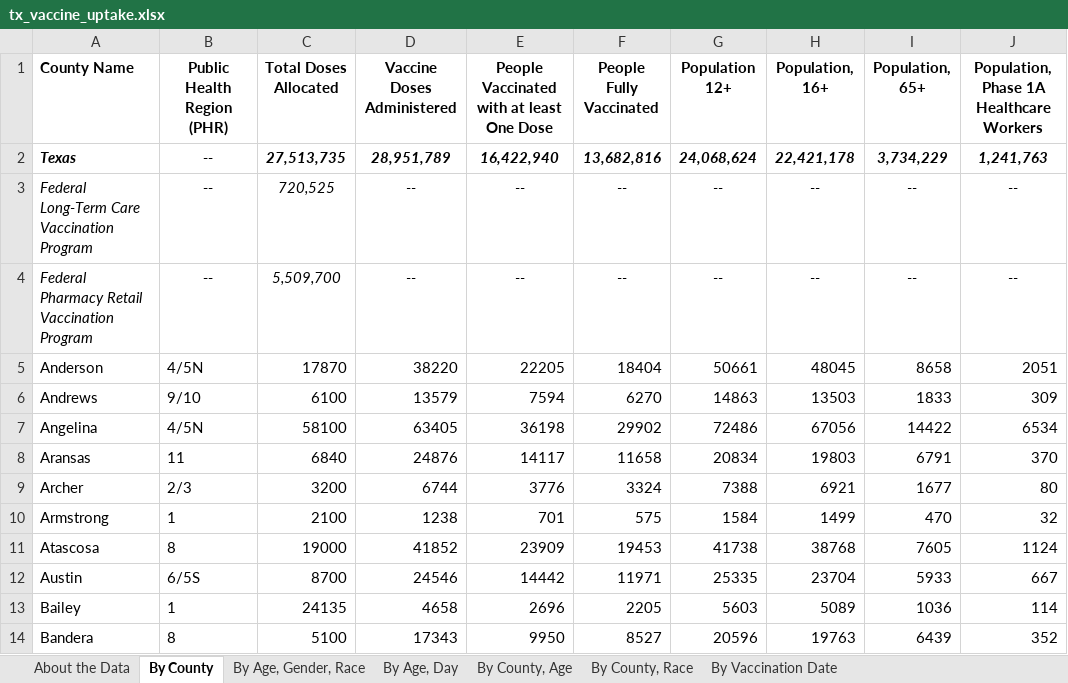
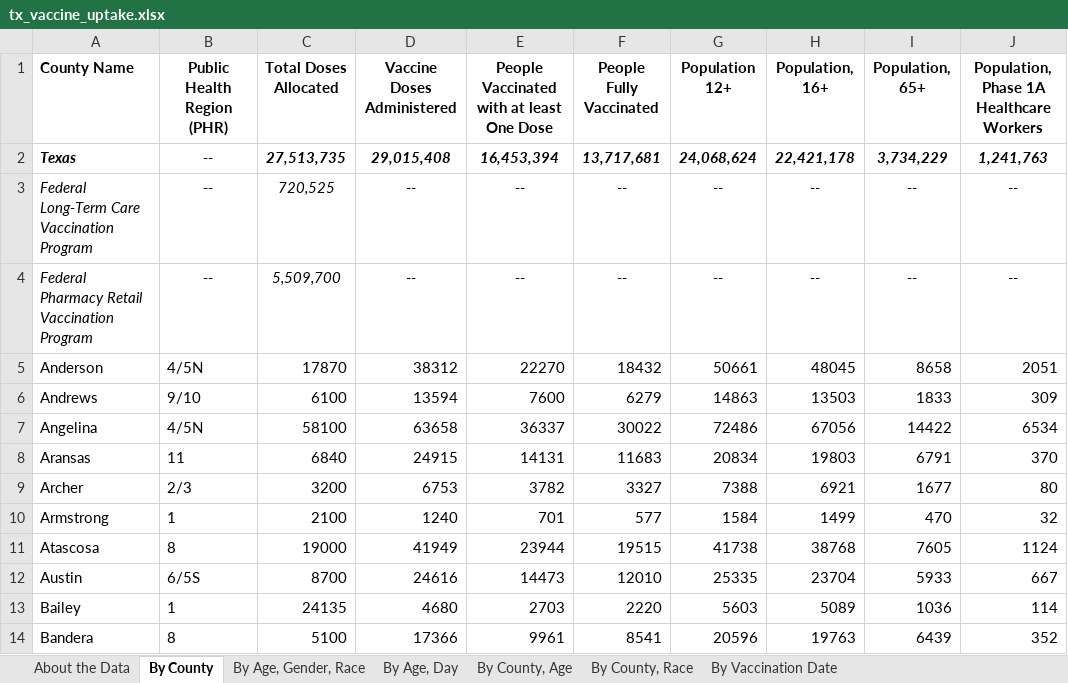
Before and after one commit to cpenaloza/Analyzing-Texas-Vaccine-Uptake, an Excel workbook: raw_data/tx_vaccine_uptake.xlsx, sheet By County, drawn as a sheet; only a part is shown; values as stored, in another font and other column widths than the file's, no borders; the diff covers the shown part only; the diff names each change by its address in the sheet, - before the commit and + after, or states it on an @@ line.

```diff
--- a/raw_data/tx_vaccine_uptake.xlsx (sheet By County)
+++ b/raw_data/tx_vaccine_uptake.xlsx (sheet By County)
-D2 (Vaccine Doses Administered): 28,951,789
+D2 (Vaccine Doses Administered): 29,015,408
-E2: 16,422,940
+E2: 16,453,394
-F2 (People Fully Vaccinated): 13,682,816
+F2 (People Fully Vaccinated): 13,717,681
-D5 (Vaccine Doses Administered): 38220
+D5 (Vaccine Doses Administered): 38312
-E5: 22205
+E5: 22270
-F5 (People Fully Vaccinated): 18404
+F5 (People Fully Vaccinated): 18432
-D6 (Vaccine Doses Administered): 13579
+D6 (Vaccine Doses Administered): 13594
-E6: 7594
+E6: 7600
-F6 (People Fully Vaccinated): 6270
+F6 (People Fully Vaccinated): 6279
-D7 (Vaccine Doses Administered): 63405
+D7 (Vaccine Doses Administered): 63658
-E7: 36198
+E7: 36337
-F7 (People Fully Vaccinated): 29902
+F7 (People Fully Vaccinated): 30022
-D8 (Vaccine Doses Administered): 24876
+D8 (Vaccine Doses Administered): 24915
-E8: 14117
+E8: 14131
-F8 (People Fully Vaccinated): 11658
+F8 (People Fully Vaccinated): 11683
-D9 (Vaccine Doses Administered): 6744
+D9 (Vaccine Doses Administered): 6753
-E9: 3776
+E9: 3782
-F9 (People Fully Vaccinated): 3324
+F9 (People Fully Vaccinated): 3327
-D10 (Vaccine Doses Administered): 1238
+D10 (Vaccine Doses Administered): 1240
-F10 (People Fully Vaccinated): 575
+F10 (People Fully Vaccinated): 577
-D11 (Vaccine Doses Administered): 41852
+D11 (Vaccine Doses Administered): 41949
-E11: 23909
+E11: 23944
-F11 (People Fully Vaccinated): 19453
+F11 (People Fully Vaccinated): 19515
-D12 (Vaccine Doses Administered): 24546
+D12 (Vaccine Doses Administered): 24616
-E12: 14442
+E12: 14473
-F12 (People Fully Vaccinated): 11971
+F12 (People Fully Vaccinated): 12010
-D13 (Vaccine Doses Administered): 4658
+D13 (Vaccine Doses Administered): 4680
-E13: 2696
+E13: 2703
-F13 (People Fully Vaccinated): 2205
+F13 (People Fully Vaccinated): 2220
-D14 (Vaccine Doses Administered): 17343
+D14 (Vaccine Doses Administered): 17366
-E14: 9950
+E14: 9961
-F14 (People Fully Vaccinated): 8527
+F14 (People Fully Vaccinated): 8541
```
Also changed, not shown: 695 edited cells elsewhere in this sheet, sheet By County, Race, sheet By County, Age, sheet By Age, Day, sheet By Vaccination Date, sheet By Age, Gender, Race, sheet About the Data, 5 other files.
